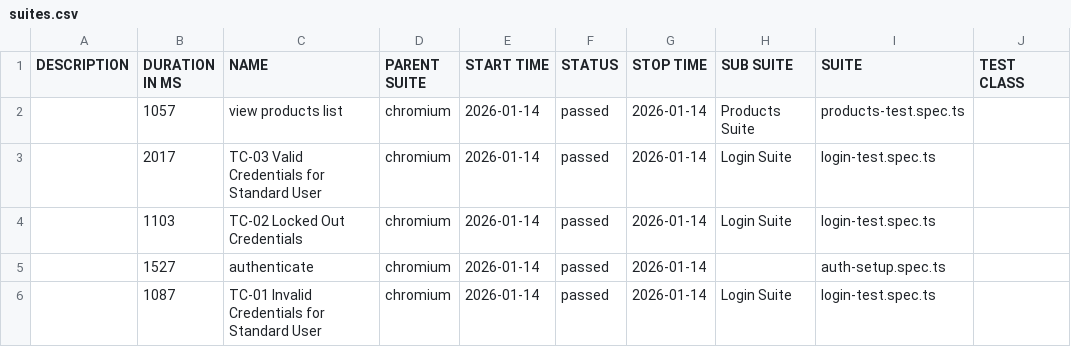
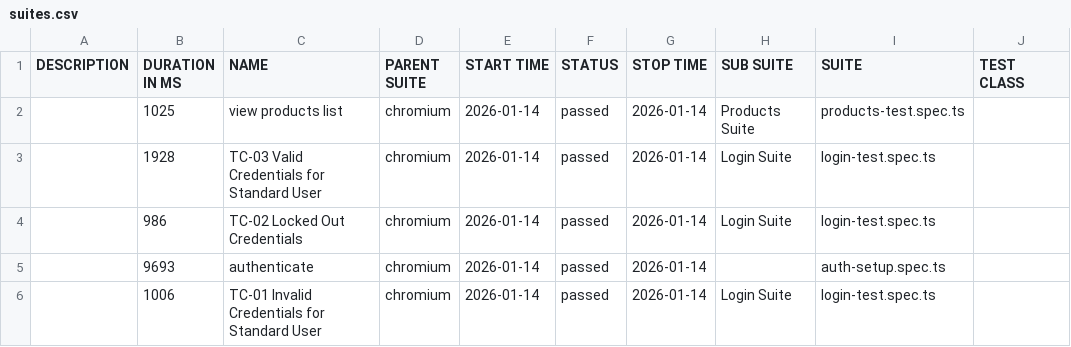
Before and after one commit to ckcruz26/demo-swag-web-app, a CSV file: data/suites.csv, drawn as a sheet; only a part is shown; the diff names each change by its address in the sheet, - before the commit and + after, or states it on an @@ line.

```diff
--- a/data/suites.csv
+++ b/data/suites.csv
-B2 (DURATION IN MS): 1057
+B2 (DURATION IN MS): 1025
-B3 (DURATION IN MS): 2017
+B3 (DURATION IN MS): 1928
-B4 (DURATION IN MS): 1103
+B4 (DURATION IN MS): 986
-B5 (DURATION IN MS): 1527
+B5 (DURATION IN MS): 9693
-B6 (DURATION IN MS): 1087
+B6 (DURATION IN MS): 1006
```
Also changed, not shown: 40 other files.
